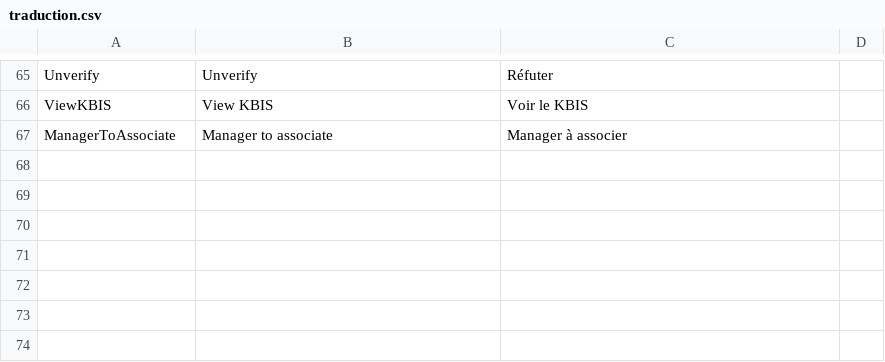
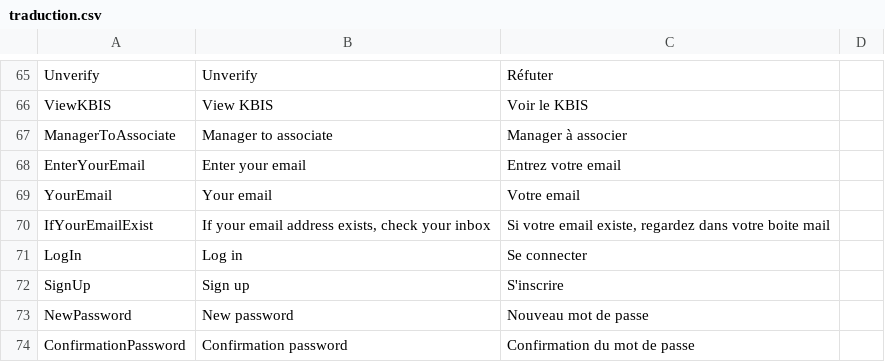
Before and after one commit to Benoitapps/ChallengeS3, a CSV file: backend/src/Assets/traduction.csv, drawn as a sheet; only a part is shown, gaps mark what is left out; the diff names each change by its address in the sheet, - before the commit and + after, or states it on an @@ line.

Commit message:
:lipstick: add style to forgot password page and add somes trads

```diff
--- a/backend/src/Assets/traduction.csv
+++ b/backend/src/Assets/traduction.csv
+row 68: EnterYourEmail | Enter your email | Entrez votre email
+row 69: YourEmail | Your email | Votre email
+row 70: IfYourEmailExist | If your email address exists, check your inbox | Si votre email existe, regardez dans votre boite mail
+row 71: LogIn | Log in | Se connecter
+row 72: SignUp | Sign up | S'inscrire
+row 73: NewPassword | New password | Nouveau mot de passe
+row 74: ConfirmationPassword | Confirmation password | Confirmation du mot de passe
```
